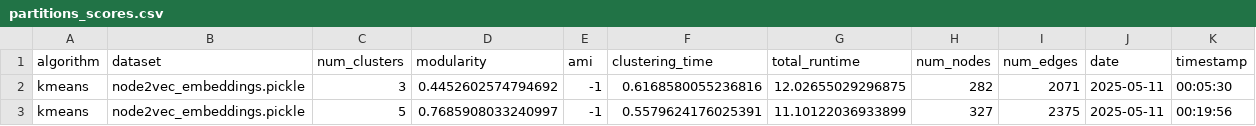
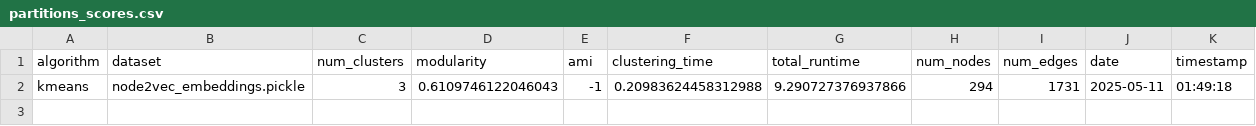
Before and after one commit to devarashs/EC-h-Louvain, a CSV file: src/results/partitions_scores.csv, drawn as a sheet.

```diff
--- a/src/results/partitions_scores.csv
+++ b/src/results/partitions_scores.csv
@@ -1,3 +1,2 @@
 algorithm,dataset,num_clusters,modularity,ami,clustering_time,total_runtime,num_nodes,num_edges,date,timestamp
-kmeans,node2vec_embeddings.pickle,3,0.4452602574794692,-1,0.6168580055236816,12.02655029296875,282,2071,2025-05-11,00:05:30
-kmeans,node2vec_embeddings.pickle,5,0.7685908033240997,-1,0.5579624176025391,11.10122036933899,327,2375,2025-05-11,00:19:56
+kmeans,node2vec_embeddings.pickle,3,0.6109746122046043,-1,0.20983624458312988,9.290727376937866,294,1731,2025-05-11,01:49:18
```
Also changed, not shown: src/results/louvain_scores.csv, 20 other files.
